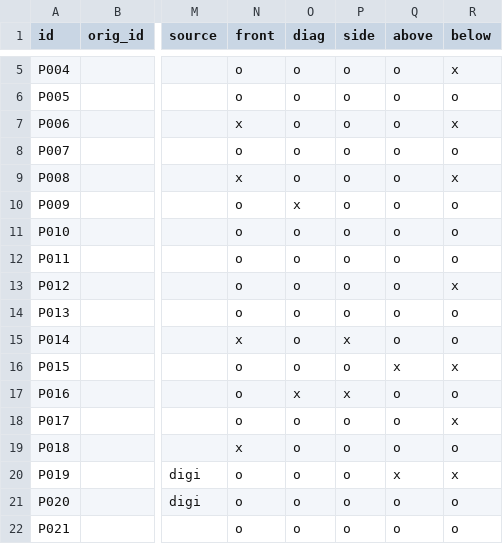
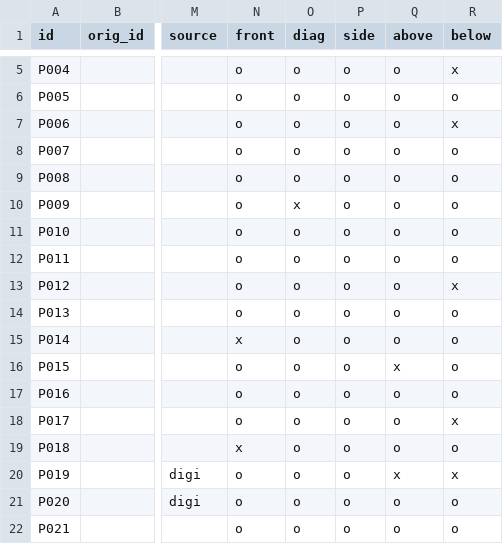
Before and after one commit to wquguru/shisei, a CSV file: data/catalog.csv, drawn as a sheet; only a part is shown, gaps mark what is left out; the diff names each change by its address in the sheet, - before the commit and + after, or states it on an @@ line.

```diff
--- a/data/catalog.csv
+++ b/data/catalog.csv
-N7 (front): x
+N7 (front): o
-N9 (front): x
+N9 (front): o
-R9 (below): x
+R9 (below): o
-P15 (side): x
+P15 (side): o
-R16 (below): x
+R16 (below): o
-O17 (diag): x
+O17 (diag): o
-P17 (side): x
+P17 (side): o
```
Also changed, not shown: 26 other files.
